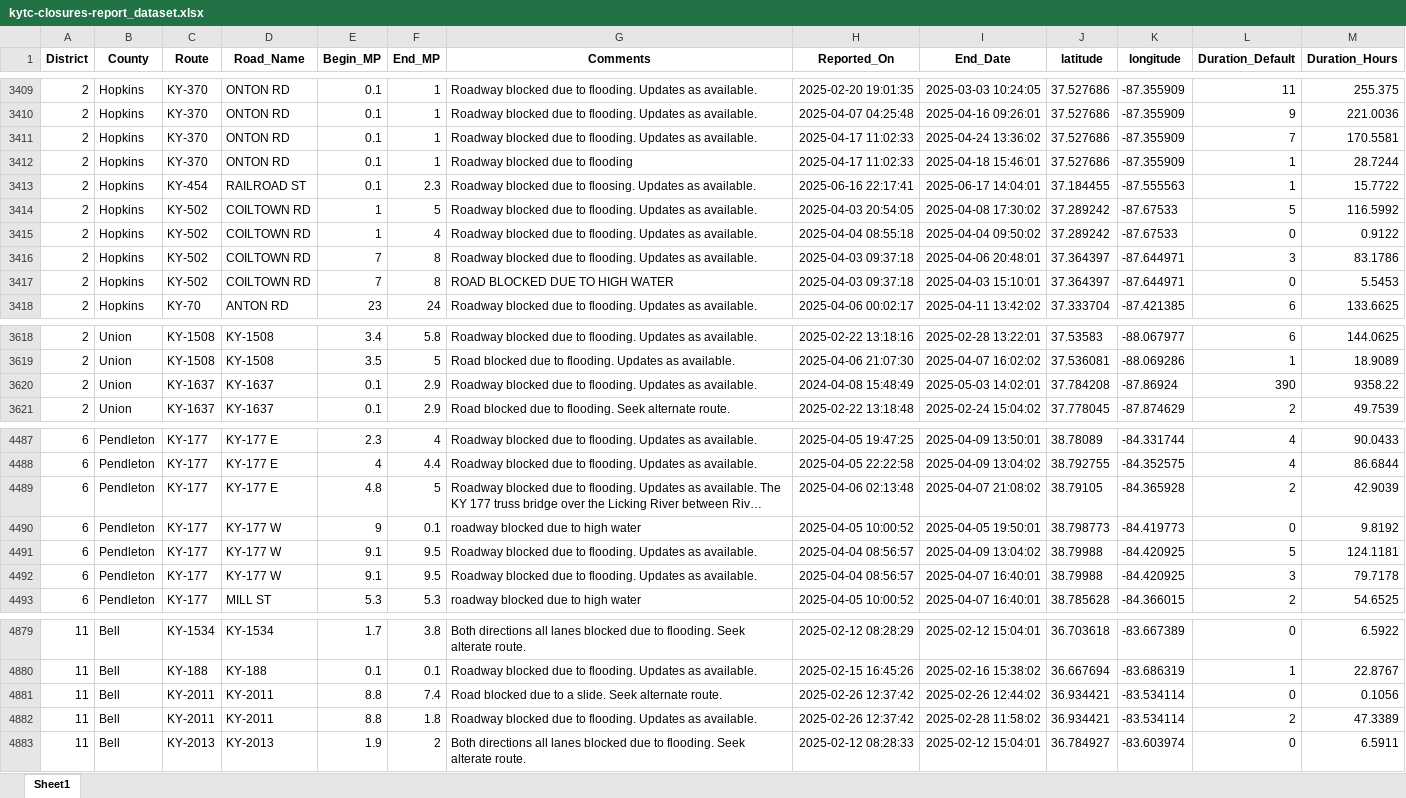
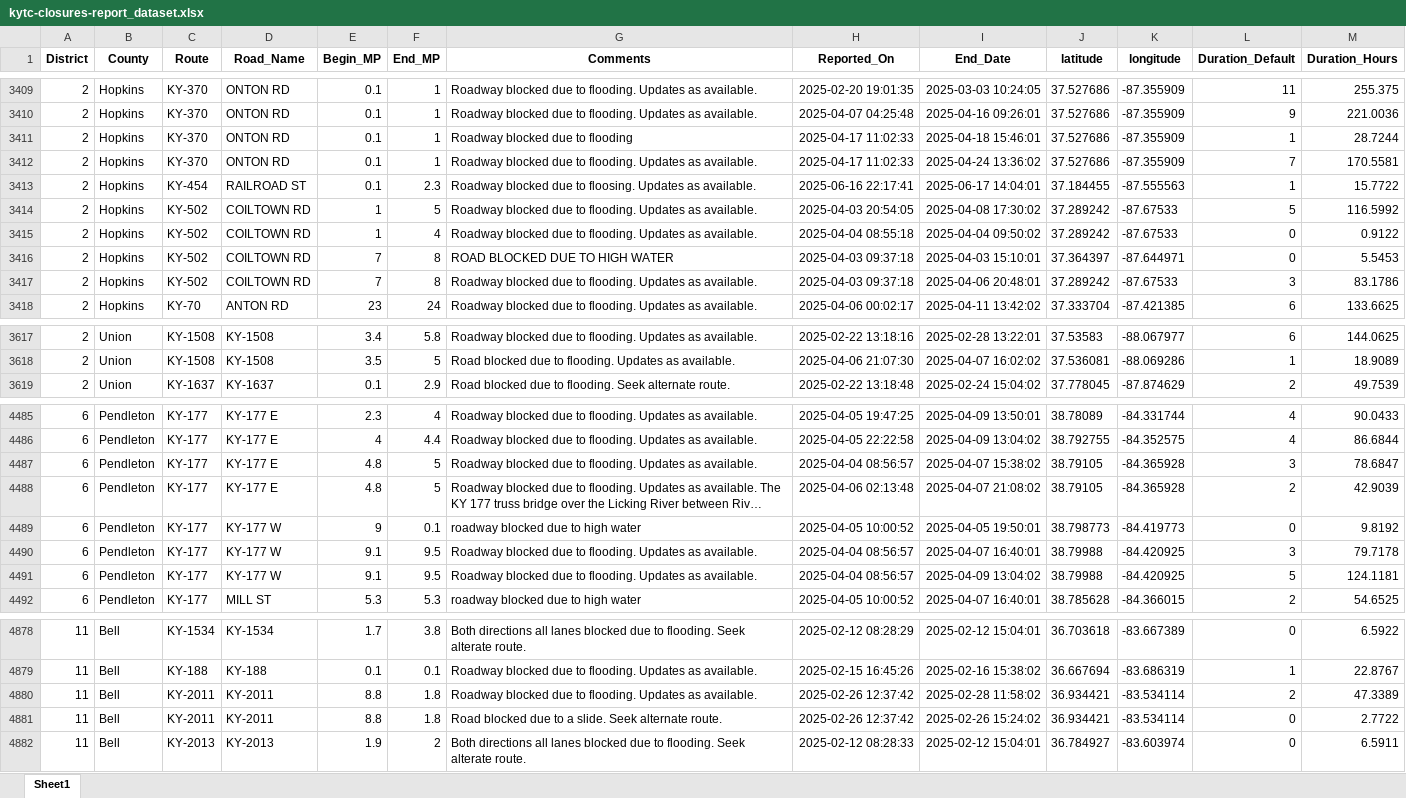
Before and after one commit to chrislambert-ky/analysis-ky-roadclosures, an Excel workbook: data-reportready/kytc-closures-report_dataset.xlsx, sheet Sheet1, drawn as a sheet; only a part is shown, gaps mark what is left out; long unchanged cells end in …; values as stored, in another font and other column widths than the file's, no borders; removed rows and columns are numbered as before the commit, all else as after; the diff covers the shown part only; the diff names each change by its address in the sheet, - before the commit and + after, or states it on an @@ line.

Commit message:
data update

```diff
--- a/data-reportready/kytc-closures-report_dataset.xlsx (sheet Sheet1)
+++ b/data-reportready/kytc-closures-report_dataset.xlsx (sheet Sheet1)
@@ row 3411 moved to row 3412: 2 @@
-row 3416: 2 | Hopkins | KY-502 | COILTOWN RD | 7 | 8 | Roadway blocked due to flooding. Updates as available. | 2025-04-03 09:37:18 | 2025-04-06 20:48:01 | 37.364397 | -87.644971 | 3 | 83.1786
+row 3417: 2 | Hopkins | KY-502 | COILTOWN RD | 7 | 8 | Roadway blocked due to flooding. Updates as available. | 2025-04-03 09:37:18 | 2025-04-06 20:48:01 | 37.289242 | -87.67533 | 3 | 83.1786
-row 3620: 2 | Union | KY-1637 | KY-1637 | 0.1 | 2.9 | Roadway blocked due to flooding. Updates as available. | 2024-04-08 15:48:49 | 2025-05-03 14:02:01 | 37.784208 | -87.86924 | 390 | 9358.22
+row 4487: 6 | Pendleton | KY-177 | KY-177 E | 4.8 | 5 | Roadway blocked due to flooding. Updates as available. | 2025-04-04 08:56:57 | 2025-04-07 15:38:02 | 38.79105 | -84.365928 | 3 | 78.6847
-row 4881: 11 | Bell | KY-2011 | KY-2011 | 8.8 | 7.4 | Road blocked due to a slide. Seek alternate route. | 2025-02-26 12:37:42 | 2025-02-26 12:44:02 | 36.934421 | -83.534114 | 0 | 0.1056
+row 4881: 11 | Bell | KY-2011 | KY-2011 | 8.8 | 1.8 | Road blocked due to a slide. Seek alternate route. | 2025-02-26 12:37:42 | 2025-02-26 15:24:02 | 36.934421 | -83.534114 | 0 | 2.7722
```
Also changed, not shown: 2 added rows, 4 removed rows, 227 moved rows and 92 edited cells elsewhere in this sheet, data-reportready/kytc-closures-2021-2025-report_dataset.xlsx, 7 other files.
